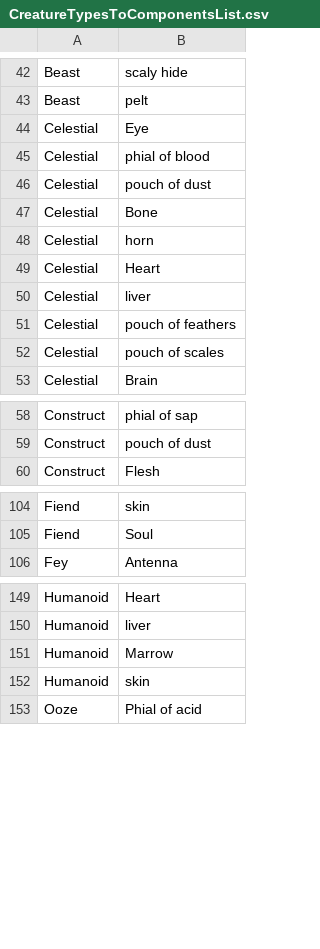
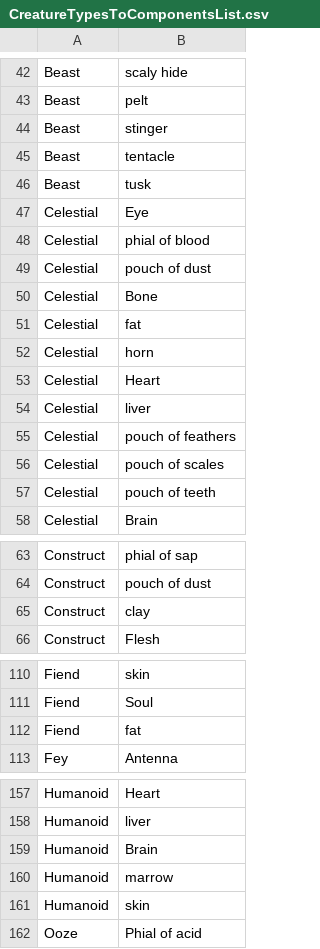
Before and after one commit to PatrickFis/LexicaAnalysis, a CSV file: LexicaArtificiumAnalysis/Resources/CreatureTypesToComponentsList.csv, drawn as a sheet; only a part is shown, gaps mark what is left out; the diff covers the shown part only.

Commit message:
Updating CSV files with corrected values.

```diff
--- a/LexicaArtificiumAnalysis/Resources/CreatureTypesToComponentsList.csv
+++ b/LexicaArtificiumAnalysis/Resources/CreatureTypesToComponentsList.csv
@@ -43,2 +43,5 @@ Beast,scaly hide
 Beast,pelt
+Beast,stinger
+Beast,tentacle
+Beast,tusk
 Celestial,Eye
@@ -47,2 +50,3 @@ Celestial,pouch of dust
 Celestial,Bone
+Celestial,fat
 Celestial,horn
@@ -52,2 +56,3 @@ Celestial,pouch of feathers
 Celestial,pouch of scales
+Celestial,pouch of teeth
 Celestial,Brain
@@ -59,2 +64,3 @@ Construct,phial of sap
 Construct,pouch of dust
+Construct,clay
 Construct,Flesh
@@ -105,2 +111,3 @@ Fiend,skin
 Fiend,Soul
+Fiend,fat
 Fey,Antenna
@@ -150,3 +158,4 @@ Humanoid,Heart
 Humanoid,liver
-Humanoid,Marrow
+Humanoid,Brain
+Humanoid,marrow
 Humanoid,skin
```
Also changed, not shown: 1 added row elsewhere in this file, LexicaArtificiumAnalysis/Resources/Communal Campaign Inventory Spreadsheet - Lexica Artificium.csv.
